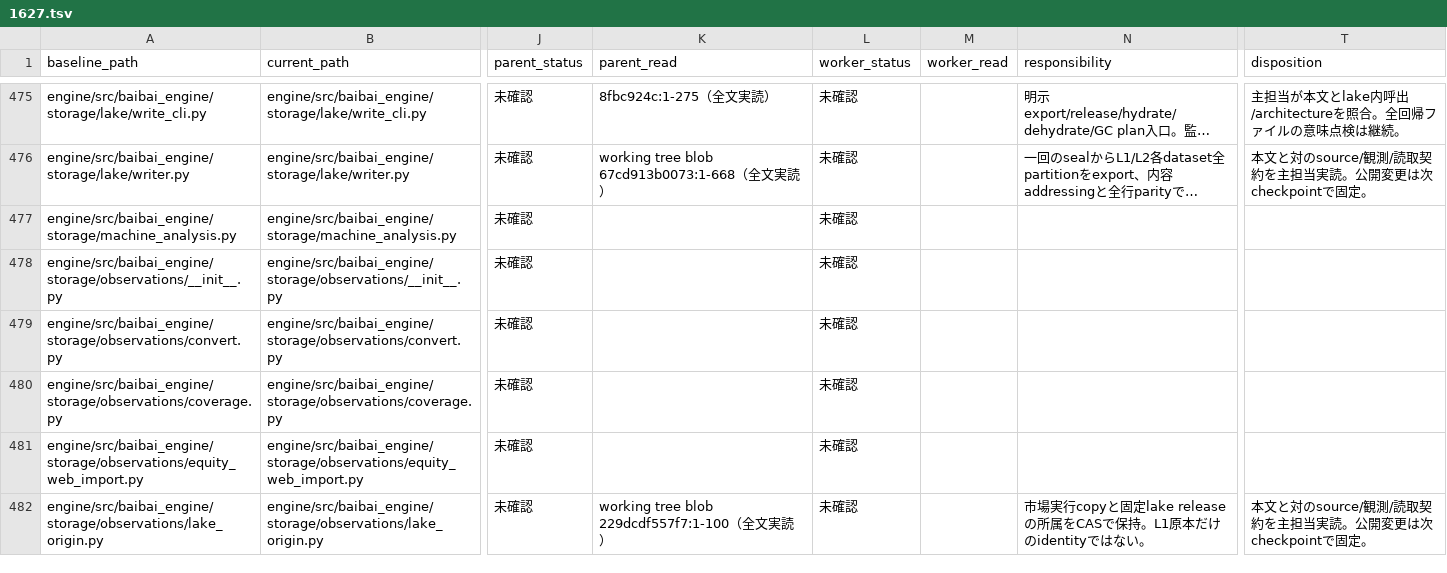
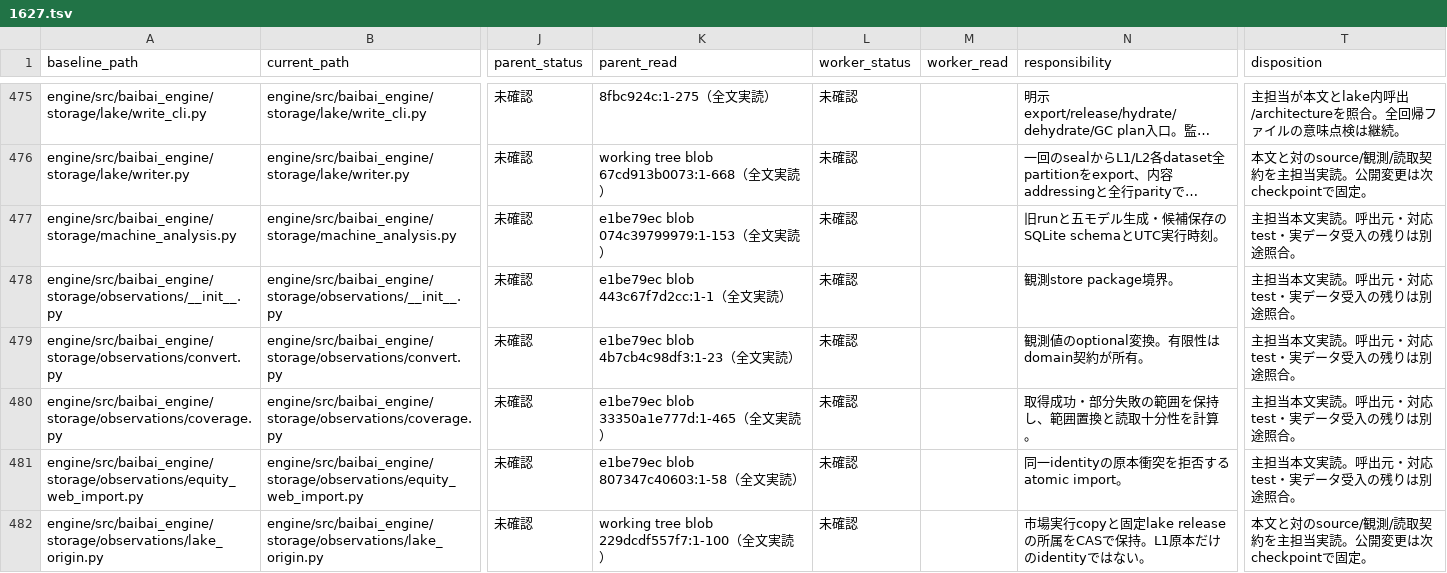
Before and after one commit to koumatsumoto/baibai-loop, a TSV file: docs/audits/1627.tsv, drawn as a sheet; only a part is shown, gaps mark what is left out; long unchanged cells end in …; the diff covers the shown part only; the diff names each change by its address in the sheet, - before the commit and + after, or states it on an @@ line.

Commit message:
fix: bind price coverage and observations to one read snapshot

```diff
--- a/docs/audits/1627.tsv
+++ b/docs/audits/1627.tsv
-K477 (parent_read): (empty)
+K477 (parent_read): e1be79ec blob 074c39799979:1-153（全文実読）
-N477 (responsibility): (empty)
+N477 (responsibility): 旧runと五モデル生成・候補保存のSQLite schemaとUTC実行時刻。
-T477:T481 (disposition): (empty)
+T477:T481 (disposition): 主担当本文実読。呼出元・対応test・実データ受入の残りは別途照合。
-K478 (parent_read): (empty)
+K478 (parent_read): e1be79ec blob 443c67f7d2cc:1-1（全文実読）
-N478 (responsibility): (empty)
+N478 (responsibility): 観測store package境界。
-K479 (parent_read): (empty)
+K479 (parent_read): e1be79ec blob 4b7cb4c98df3:1-23（全文実読）
-N479 (responsibility): (empty)
+N479 (responsibility): 観測値のoptional変換。有限性はdomain契約が所有。
-K480 (parent_read): (empty)
+K480 (parent_read): e1be79ec blob 33350a1e777d:1-465（全文実読）
-N480 (responsibility): (empty)
+N480 (responsibility): 取得成功・部分失敗の範囲を保持し、範囲置換と読取十分性を計算。
-K481 (parent_read): (empty)
+K481 (parent_read): e1be79ec blob 807347c40603:1-58（全文実読）
-N481 (responsibility): (empty)
+N481 (responsibility): 同一identityの原本衝突を拒否するatomic import。
```
Also changed, not shown: 53 edited cells elsewhere in this file, 3 other files.
